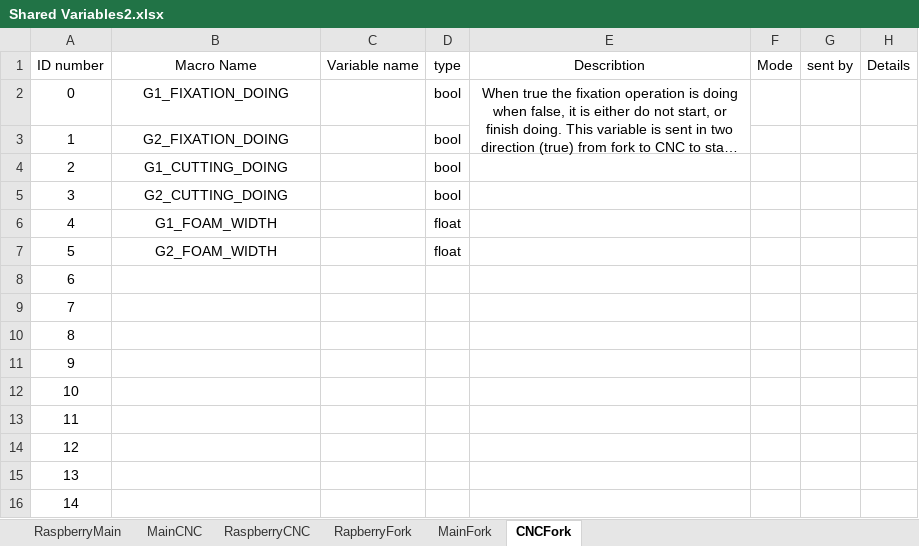
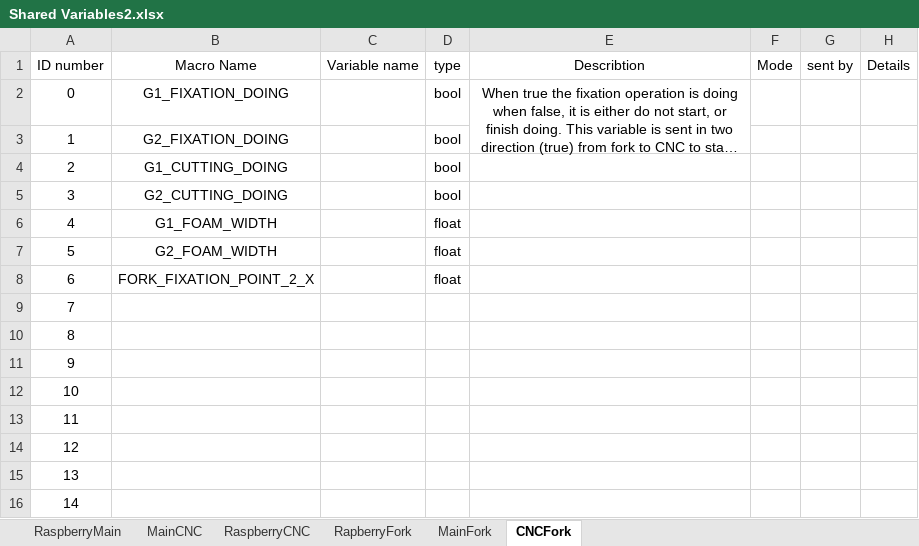
Before and after one commit to AhmedYousryM/FoamMachineProject, an Excel workbook: Documents/Shared Variables2.xlsx, sheet CNCFork, drawn as a sheet; long unchanged cells end in …; values as stored, in another font and other column widths than the file's, no borders; the diff names each change by its address in the sheet, - before the commit and + after, or states it on an @@ line.

```diff
--- a/Documents/Shared Variables2.xlsx (sheet CNCFork)
+++ b/Documents/Shared Variables2.xlsx (sheet CNCFork)
-B8 (Macro Name): (empty)
+B8 (Macro Name): FORK_FIXATION_POINT_2_X
-D8 (type): (empty)
+D8 (type): float
```
Also changed, not shown: sheet RaspberryCNC, sheet MainCNC, Documents/Constants.xlsx, Documents/Error Document.xlsx, 2 other files.
